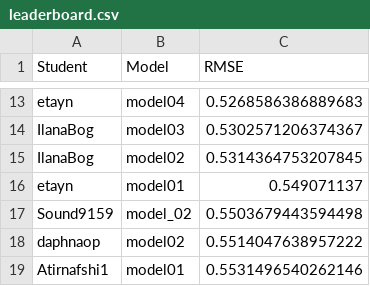
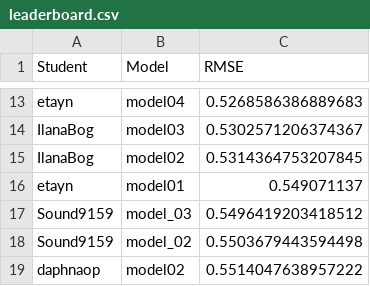
Before and after one commit to DSApps-2023/Class_Slides, a CSV file: leaderboard.csv, drawn as a sheet; only a part is shown, gaps mark what is left out; the shorter side is filled out with more unchanged rows; the diff names each change by its address in the sheet, - before the commit and + after, or states it on an @@ line.

Commit message:
Updates leaderboard

```diff
--- a/leaderboard.csv
+++ b/leaderboard.csv
+row 17: Sound9159 | model_03 | 0.5496419203418512
```
Also changed, not shown: 1 other file.
